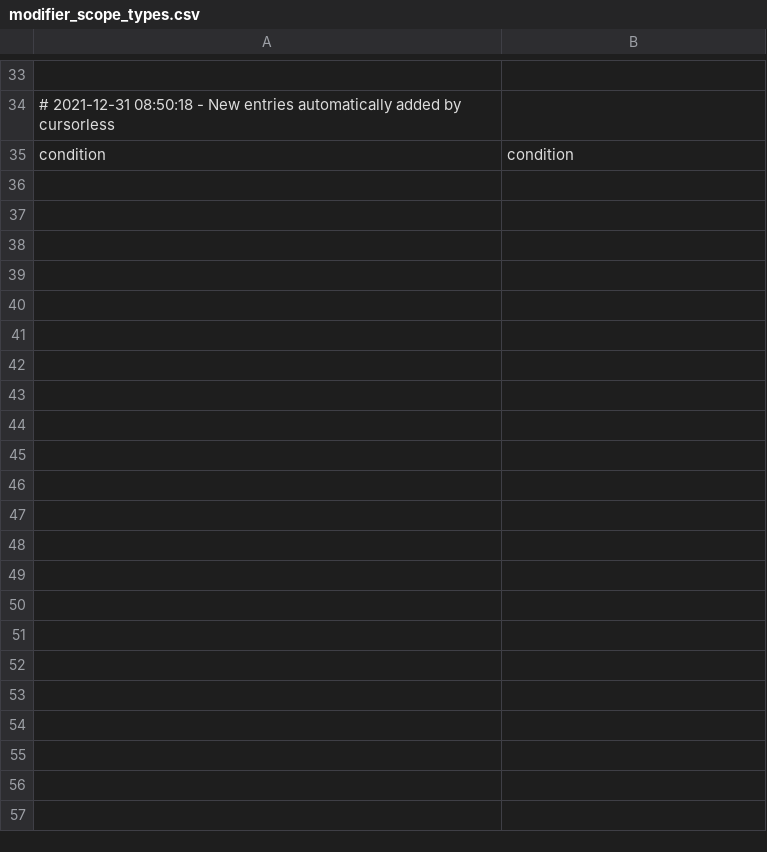
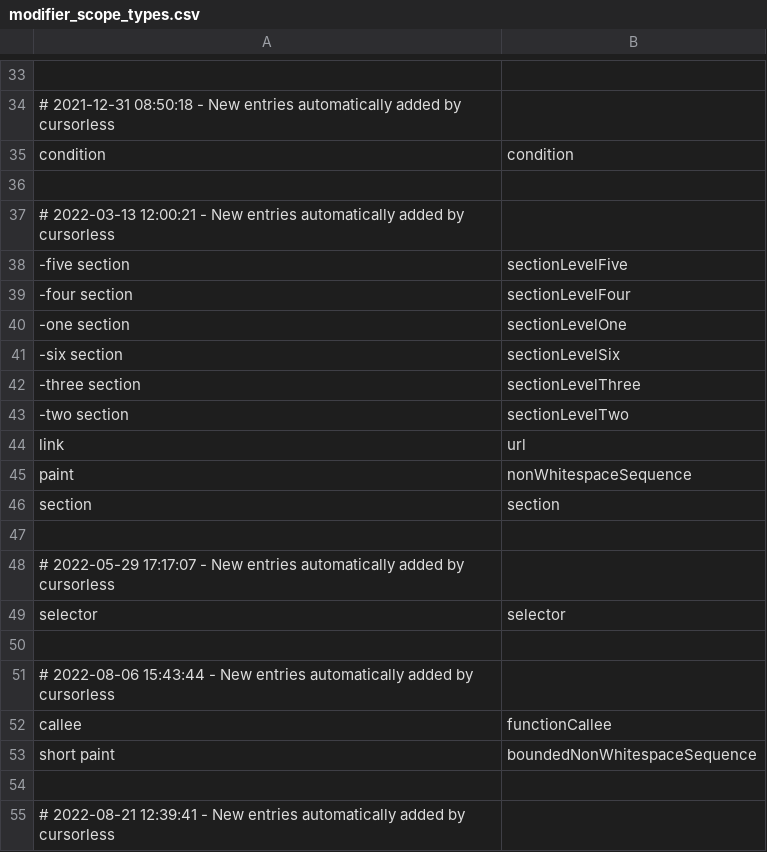
Before and after one commit to knausj85/cursorless-settings, a CSV file: modifier_scope_types.csv, drawn as a sheet; only a part is shown, gaps mark what is left out; the diff covers the shown part only; the diff names each change by its address in the sheet, - before the commit and + after, or states it on an @@ line.

```diff
--- a/modifier_scope_types.csv
+++ b/modifier_scope_types.csv
+row 36: (empty)
+row 37: # 2022-03-13 12:00:21 - New entries automatically added by cursorless
+row 38: -five section | sectionLevelFive
+row 39: -four section | sectionLevelFour
+row 40: -one section | sectionLevelOne
+row 41: -six section | sectionLevelSix
+row 42: -three section | sectionLevelThree
+row 43: -two section | sectionLevelTwo
+row 44: link | url
+row 45: paint | nonWhitespaceSequence
+row 46: section | section
+row 47: (empty)
+row 48: # 2022-05-29 17:17:07 - New entries automatically added by cursorless
+row 49: selector | selector
+row 50: (empty)
+row 51: # 2022-08-06 15:43:44 - New entries automatically added by cursorless
+row 52: callee | functionCallee
+row 53: short paint | boundedNonWhitespaceSequence
+row 54: (empty)
+row 55: # 2022-08-21 12:39:41 - New entries automatically added by cursorless
```
Also changed, not shown: 14 added rows elsewhere in this file, actions.csv, special_marks.csv, 7 other files.
